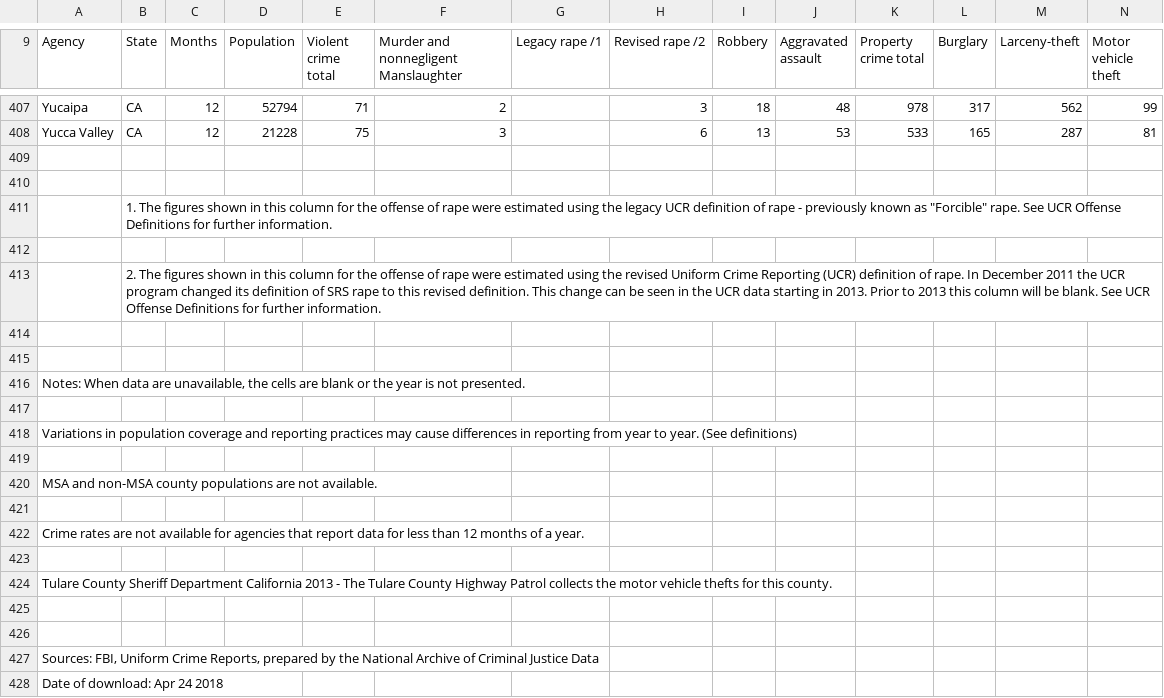
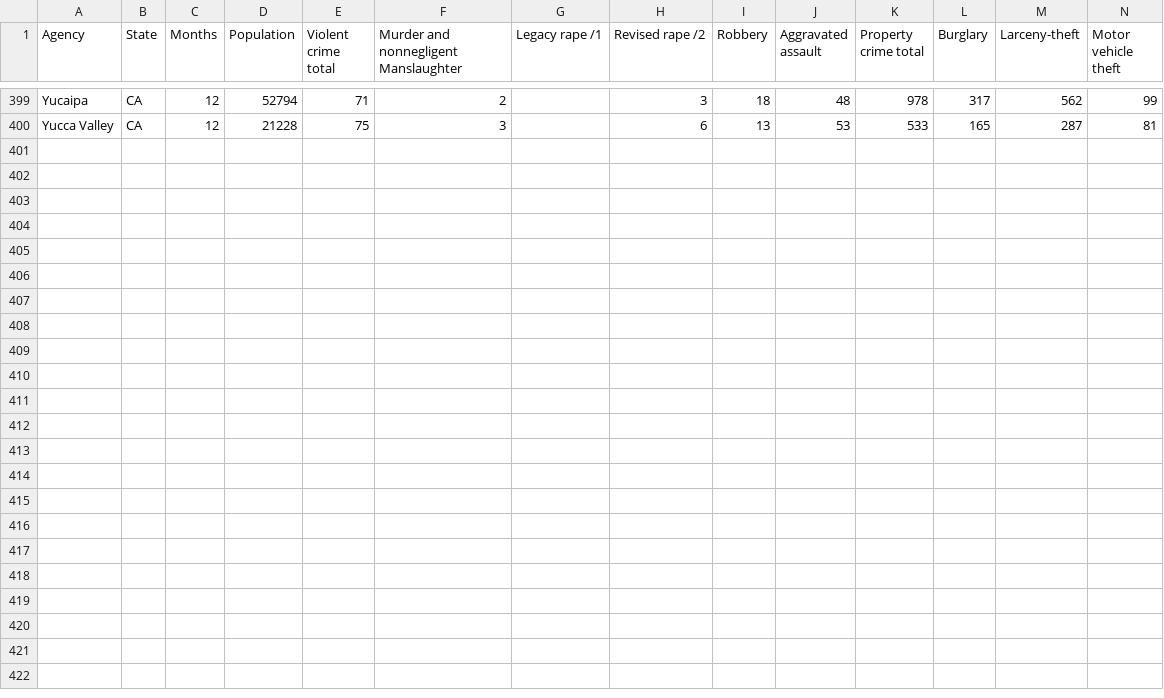
Before and after one commit to kieucuong/us-crime-analysis, a CSV file: data/crime/counties/crime_california_2014.csv, drawn as a sheet; only a part is shown, gaps mark what is left out; rows hold the shown columns only; the diff covers the shown part only; the diff names each change by its address in the sheet, - before the commit and + after, or states it on an @@ line.

```diff
--- a/data/crime/counties/crime_california_2014.csv
+++ b/data/crime/counties/crime_california_2014.csv
-row 409: (empty)
-row 410: (empty)
-row 411:  | 1. The figures shown in this column for the offense of rape were estimated using the legacy UCR definition of rape - previously known as "Forcible" rape. See UCR Offense Definitions for further information.
-row 412: (empty)
-row 413:  | 2. The figures shown in this column for the offense of rape were estimated using the revised Uniform Crime Reporting (UCR) definition of rape. In December 2011 the UCR program changed its definition of SRS rape to this revised definition. This change can be seen in the UCR data starting in 2013. Prior to 2013 this column will be blank. See UCR Offense Definitions for further information.
-row 414: (empty)
-row 415: (empty)
-row 416: Notes: When data are unavailable, the cells are blank or the year is not presented.
-row 417: (empty)
-row 418: Variations in population coverage and reporting practices may cause differences in reporting from year to year. (See definitions)
-row 419: (empty)
-row 420: MSA and non-MSA county populations are not available.
-row 421: (empty)
-row 422: Crime rates are not available for agencies that report data for less than 12 months of a year.
-row 423: (empty)
-row 424: Tulare County Sheriff Department California 2013 - The Tulare County Highway Patrol collects the motor vehicle thefts for this county.
-row 425: (empty)
-row 426: (empty)
-row 427: Sources: FBI, Uniform Crime Reports, prepared by the National Archive of Criminal Justice Data
-row 428: Date of download: Apr 24 2018
```
Also changed, not shown: 8 removed rows elsewhere in this file, data/crime/counties/crime_california_2010.csv, data/crime/counties/crime_california_2011.csv, 2 other files.
